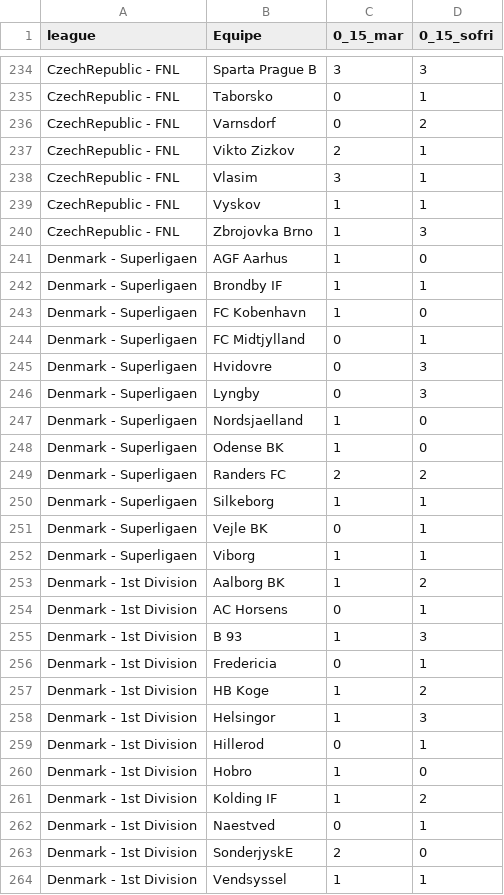
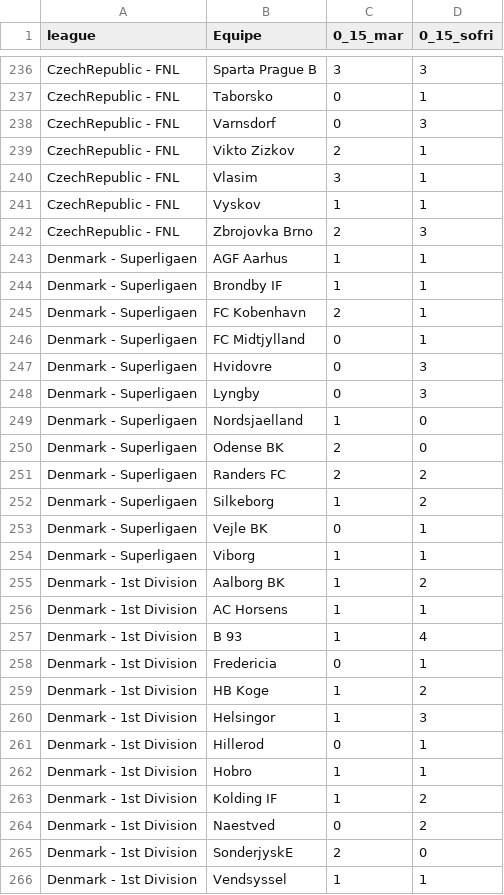
Before and after one commit to scooby75/bdfootball, a CSV file: scalping_away.csv, drawn as a sheet; only a part is shown, gaps mark what is left out; the diff covers the shown part only.

```diff
--- a/scalping_away.csv
+++ b/scalping_away.csv
@@ -235,3 +237,3 @@ CzechRepublic - FNL,Sparta Prague B,3,3
 CzechRepublic - FNL,Taborsko,0,1
-CzechRepublic - FNL,Varnsdorf,0,2
+CzechRepublic - FNL,Varnsdorf,0,3
 CzechRepublic - FNL,Vikto Zizkov,2,1
@@ -239,6 +241,6 @@ CzechRepublic - FNL,Vlasim,3,1
 CzechRepublic - FNL,Vyskov,1,1
-CzechRepublic - FNL,Zbrojovka Brno,1,3
-Denmark - Superligaen,AGF Aarhus,1,0
+CzechRepublic - FNL,Zbrojovka Brno,2,3
+Denmark - Superligaen,AGF Aarhus,1,1
 Denmark - Superligaen,Brondby IF,1,1
-Denmark - Superligaen,FC Kobenhavn,1,0
+Denmark - Superligaen,FC Kobenhavn,2,1
 Denmark - Superligaen,FC Midtjylland,0,1
@@ -247,5 +249,5 @@ Denmark - Superligaen,Lyngby,0,3
 Denmark - Superligaen,Nordsjaelland,1,0
-Denmark - Superligaen,Odense BK,1,0
+Denmark - Superligaen,Odense BK,2,0
 Denmark - Superligaen,Randers FC,2,2
-Denmark - Superligaen,Silkeborg,1,1
+Denmark - Superligaen,Silkeborg,1,2
 Denmark - Superligaen,Vejle BK,0,1
@@ -253,4 +255,4 @@ Denmark - Superligaen,Viborg,1,1
 Denmark - 1st Division,Aalborg BK,1,2
-Denmark - 1st Division,AC Horsens,0,1
-Denmark - 1st Division,B 93,1,3
+Denmark - 1st Division,AC Horsens,1,1
+Denmark - 1st Division,B 93,1,4
 Denmark - 1st Division,Fredericia,0,1
@@ -259,5 +261,5 @@ Denmark - 1st Division,Helsingor,1,3
 Denmark - 1st Division,Hillerod,0,1
-Denmark - 1st Division,Hobro,1,0
+Denmark - 1st Division,Hobro,1,1
 Denmark - 1st Division,Kolding IF,1,2
-Denmark - 1st Division,Naestved,0,1
+Denmark - 1st Division,Naestved,0,2
 Denmark - 1st Division,SonderjyskE,2,0
```
Also changed, not shown: 2 added rows and 144 edited cells elsewhere in this file, last4_away_geral.csv, momento_do_gol_away.csv, 4 other files.
